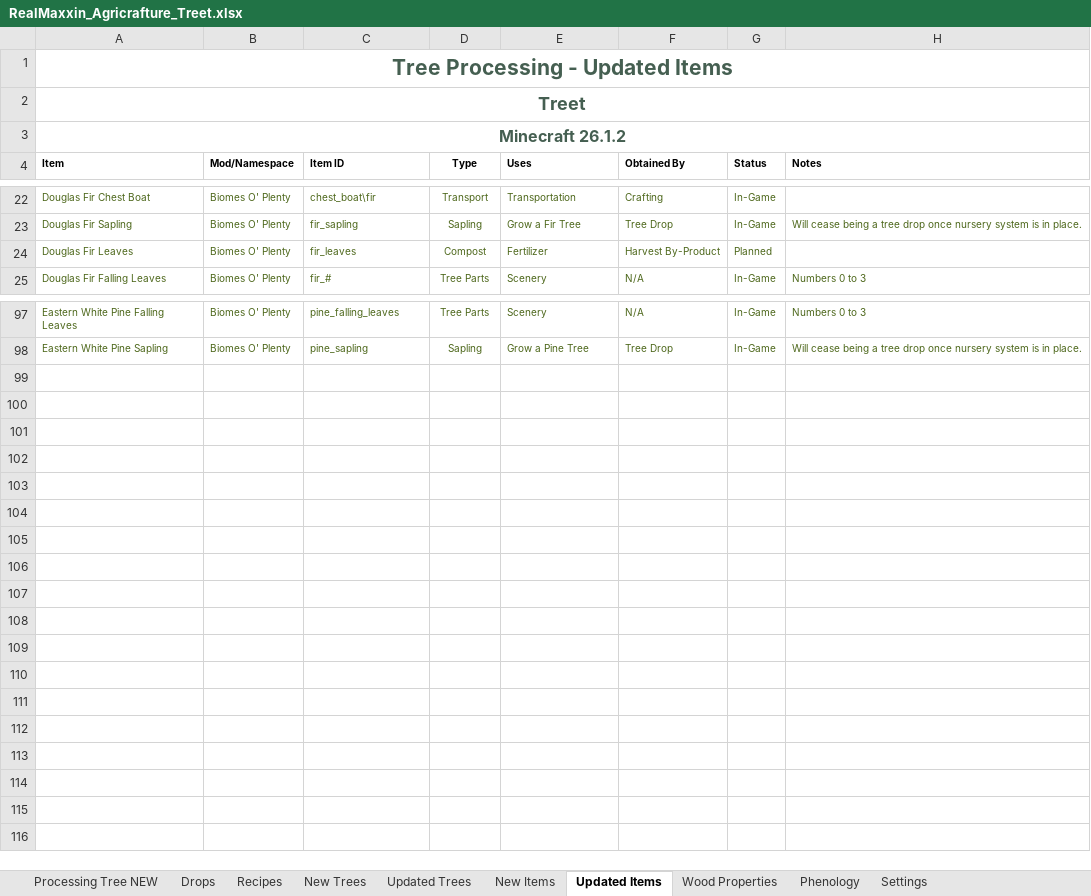
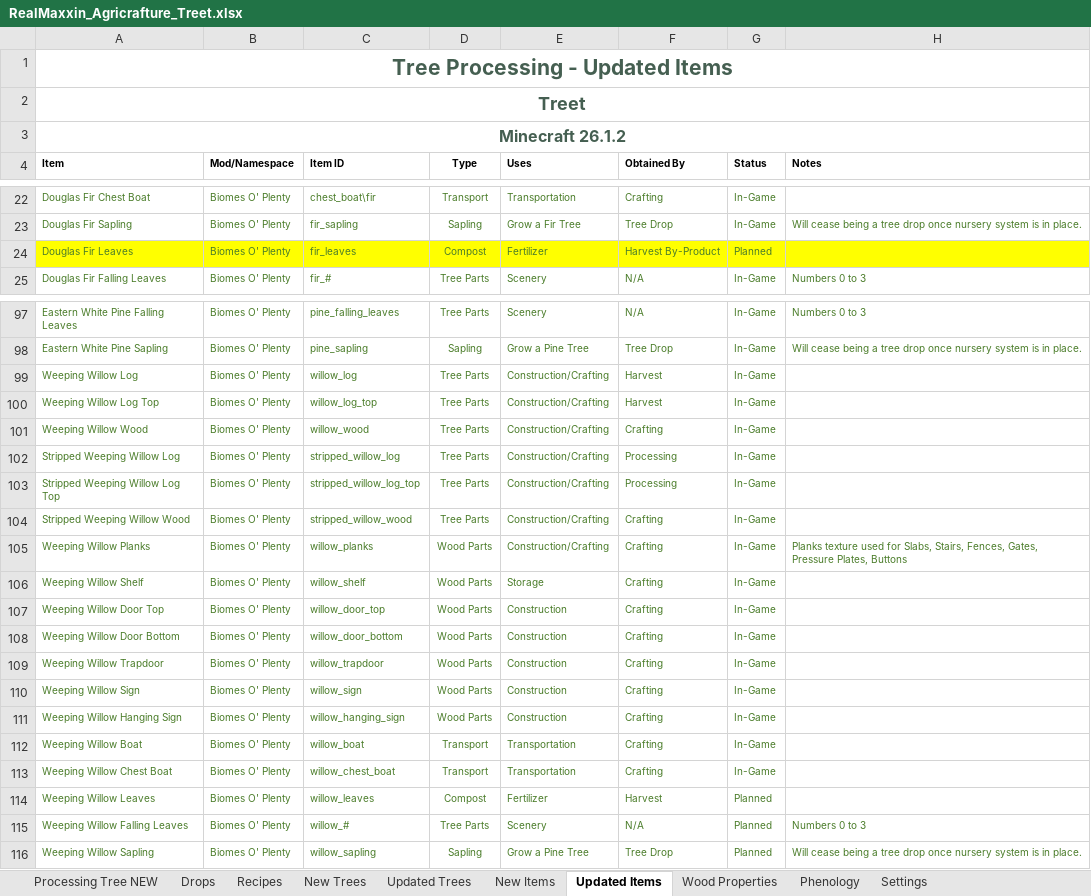
Before and after one commit to Golden-Griffin-Gaming/ggg-realmaxxin, an Excel workbook: Treet/RealMaxxin_Agricrafture_Treet.xlsx, sheet Updated Items, drawn as a sheet; only a part is shown, gaps mark what is left out; values as stored, in another font and other column widths than the file's, no borders; the diff names each change by its address in the sheet, - before the commit and + after, or states it on an @@ line.

Commit message:
feat(treet): complete Weeping Willow and custom tree generation

```diff
--- a/Treet/RealMaxxin_Agricrafture_Treet.xlsx (sheet Updated Items)
+++ b/Treet/RealMaxxin_Agricrafture_Treet.xlsx (sheet Updated Items)
-A24:H24 fill: none
+A24:H24 fill: #FFFF00
+row 99: Weeping Willow Log | Biomes O' Plenty | willow_log | Tree Parts | Construction/Crafting | Harvest | In-Game
+row 100: Weeping Willow Log Top | Biomes O' Plenty | willow_log_top | Tree Parts | Construction/Crafting | Harvest | In-Game
+row 101: Weeping Willow Wood | Biomes O' Plenty | willow_wood | Tree Parts | Construction/Crafting | Crafting | In-Game
+row 102: Stripped Weeping Willow Log | Biomes O' Plenty | stripped_willow_log | Tree Parts | Construction/Crafting | Processing | In-Game
+row 103: Stripped Weeping Willow Log Top | Biomes O' Plenty | stripped_willow_log_top | Tree Parts | Construction/Crafting | Processing | In-Game
+row 104: Stripped Weeping Willow Wood | Biomes O' Plenty | stripped_willow_wood | Tree Parts | Construction/Crafting | Crafting | In-Game
+row 105: Weeping Willow Planks | Biomes O' Plenty | willow_planks | Wood Parts | Construction/Crafting | Crafting | In-Game | Planks texture used for Slabs, Stairs, Fences, Gates, Pressure Plates, Buttons
+row 106: Weeping Willow Shelf | Biomes O' Plenty | willow_shelf | Wood Parts | Storage | Crafting | In-Game
+row 107: Weeping Willow Door Top | Biomes O' Plenty | willow_door_top | Wood Parts | Construction | Crafting | In-Game
+row 108: Weeping Willow Door Bottom | Biomes O' Plenty | willow_door_bottom | Wood Parts | Construction | Crafting | In-Game
+row 109: Weeping Willow Trapdoor | Biomes O' Plenty | willow_trapdoor | Wood Parts | Construction | Crafting | In-Game
+row 110: Weeping Willow Sign | Biomes O' Plenty | willow_sign | Wood Parts | Construction | Crafting | In-Game
+row 111: Weeping Willow Hanging Sign | Biomes O' Plenty | willow_hanging_sign | Wood Parts | Construction | Crafting | In-Game
+row 112: Weeping Willow Boat | Biomes O' Plenty | willow_boat | Transport | Transportation | Crafting | In-Game
+row 113: Weeping Willow Chest Boat | Biomes O' Plenty | willow_chest_boat | Transport | Transportation | Crafting | In-Game
+row 114: Weeping Willow Leaves | Biomes O' Plenty | willow_leaves | Compost | Fertilizer | Harvest | Planned
+row 115: Weeping Willow Falling Leaves | Biomes O' Plenty | willow_# | Tree Parts | Scenery | N/A | Planned | Numbers 0 to 3
+row 116: Weeping Willow Sapling | Biomes O' Plenty | willow_sapling | Sapling | Grow a Pine Tree | Tree Drop | Planned | Will cease being a tree drop once nursery system is in place.
```
Also changed, not shown: sheet New Items, sheet New Trees, sheet Updated Trees, sheet Settings, RealMaxxin_Organization.xlsx, 47 other files.
